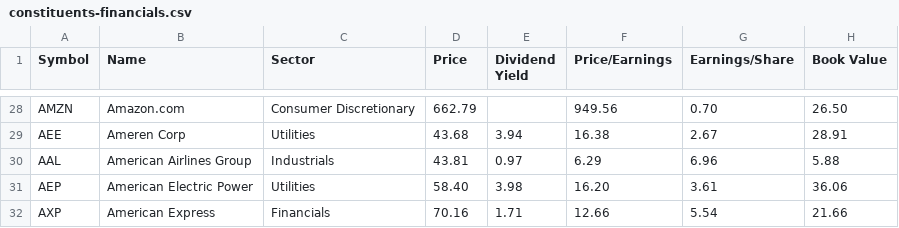
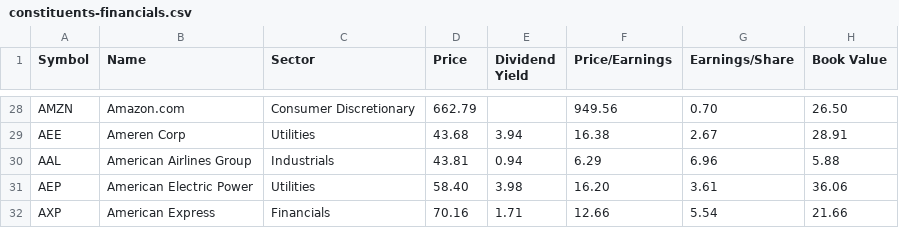
Before and after one commit to lexman/s-and-p-500-companies, a CSV file: data/constituents-financials.csv, drawn as a sheet; only a part is shown, gaps mark what is left out; the diff names each change by its address in the sheet, - before the commit and + after, or states it on an @@ line.

Commit message:
[data] automatic update 20151225-01:05

```diff
--- a/data/constituents-financials.csv
+++ b/data/constituents-financials.csv
-E30 (Dividend Yield): 0.97
+E30 (Dividend Yield): 0.94
```
